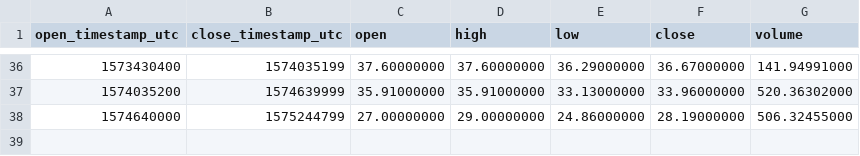
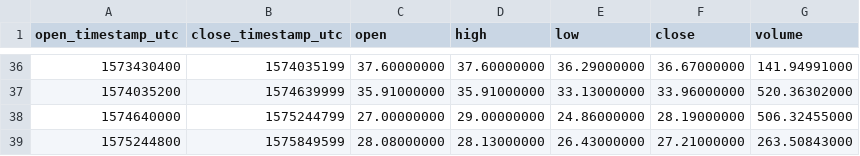
Before and after one commit to cryptobigbro/binance-ZECPAX, a CSV file: binance-ZECPAX-1w.csv, drawn as a sheet; only a part is shown, gaps mark what is left out; the diff names each change by its address in the sheet, - before the commit and + after, or states it on an @@ line.

```diff
--- a/binance-ZECPAX-1w.csv
+++ b/binance-ZECPAX-1w.csv
+row 39: 1575244800 | 1575849599 | 28.08000000 | 28.13000000 | 26.43000000 | 27.21000000 | 263.50843000
```
Also changed, not shown: binance-ZECPAX-1d.csv, binance-ZECPAX-1h.csv.
